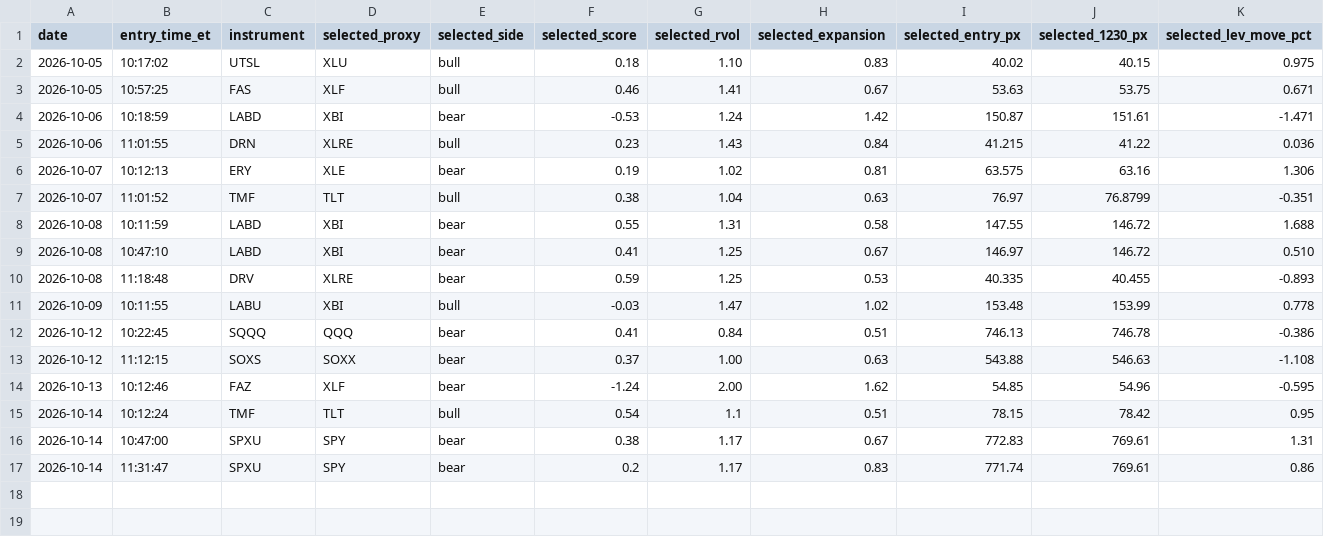
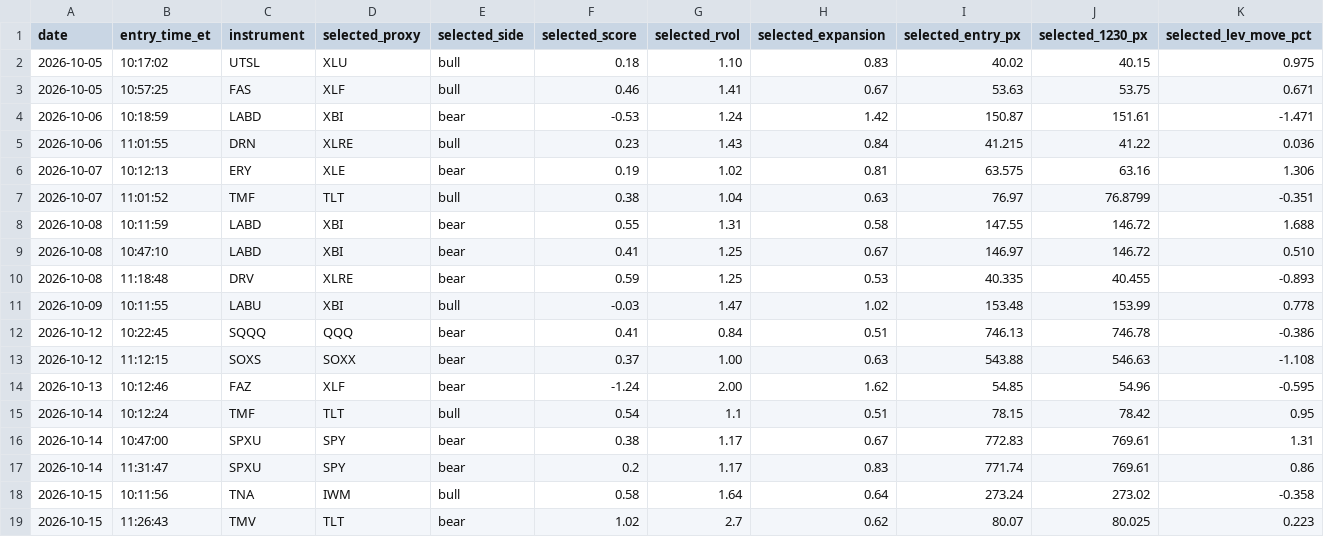
Before and after one commit to adamelci-22/Main, a CSV file: archive/selection_log.csv, drawn as a sheet; only a part is shown; rows hold the shown columns only; the diff names each change by its address in the sheet, - before the commit and + after, or states it on an @@ line.

```diff
--- a/archive/selection_log.csv
+++ b/archive/selection_log.csv
+row 18: 2026-10-15 | 10:11:56 | TNA | IWM | bull | 0.58 | 1.64 | 0.64 | 273.24 | 273.02 | -0.358
+row 19: 2026-10-15 | 11:26:43 | TMV | TLT | bear | 1.02 | 2.7 | 0.62 | 80.07 | 80.025 | 0.223
```
Also changed, not shown: 1 other file.
